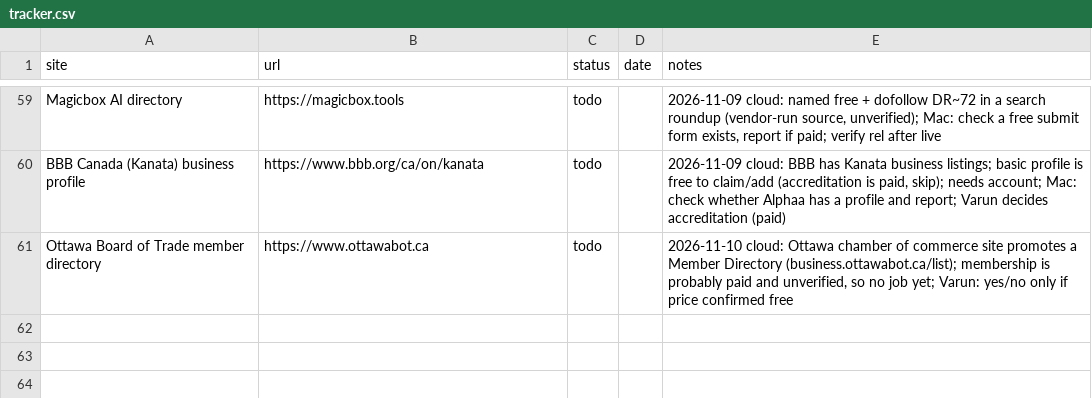
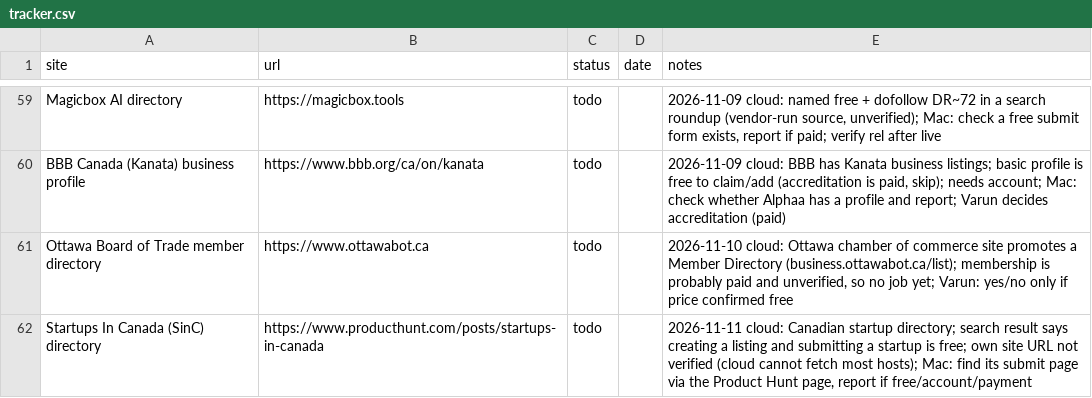
Before and after one commit to varunsharma014-commits/alphaa, a CSV file: marketing/backlinks/tracker.csv, drawn as a sheet; only a part is shown, gaps mark what is left out; the diff names each change by its address in the sheet, - before the commit and + after, or states it on an @@ line.

```diff
--- a/marketing/backlinks/tracker.csv
+++ b/marketing/backlinks/tracker.csv
+row 62: Startups In Canada (SinC) directory | https://www.producthunt.com/posts/startups-in-canada | todo |  | 2026-11-11 cloud: Canadian startup directory; search result says creating a listing and submitting a startup is free; own site URL not verified (cloud cannot fetch most hosts); Mac: find its submit page via the Product Hunt page, report if free/account/payment
```
Also changed, not shown: 2 other files.
